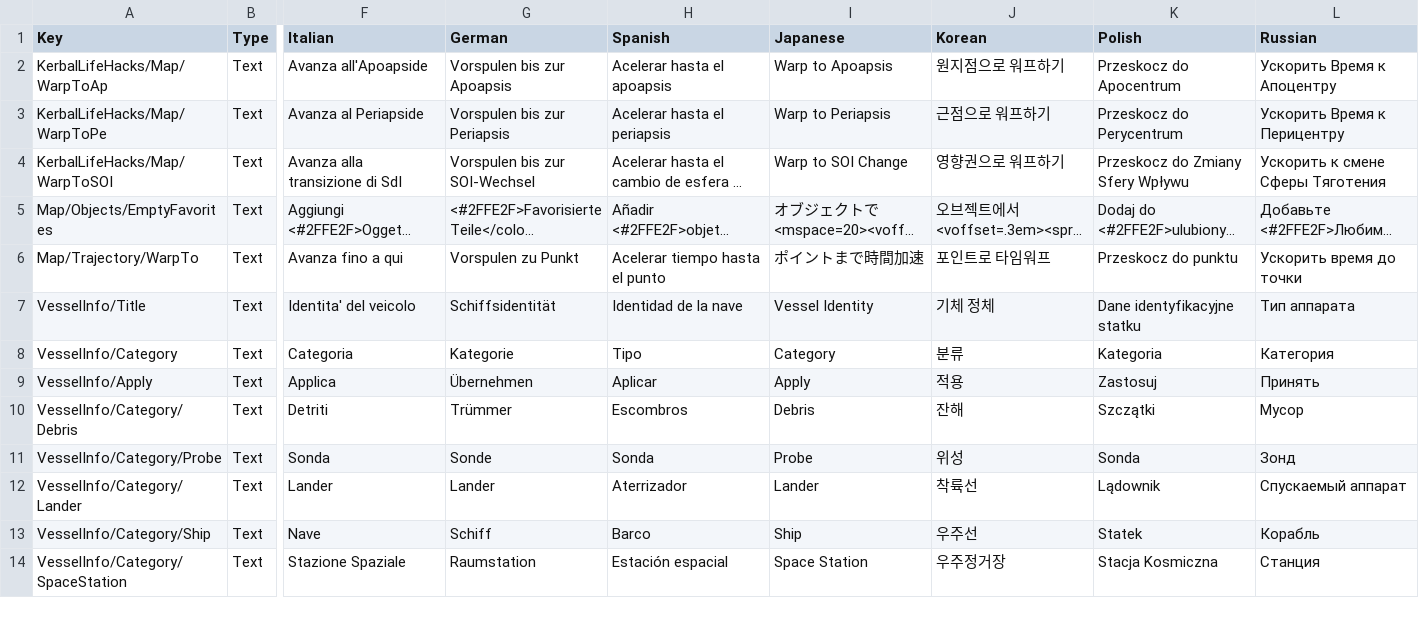
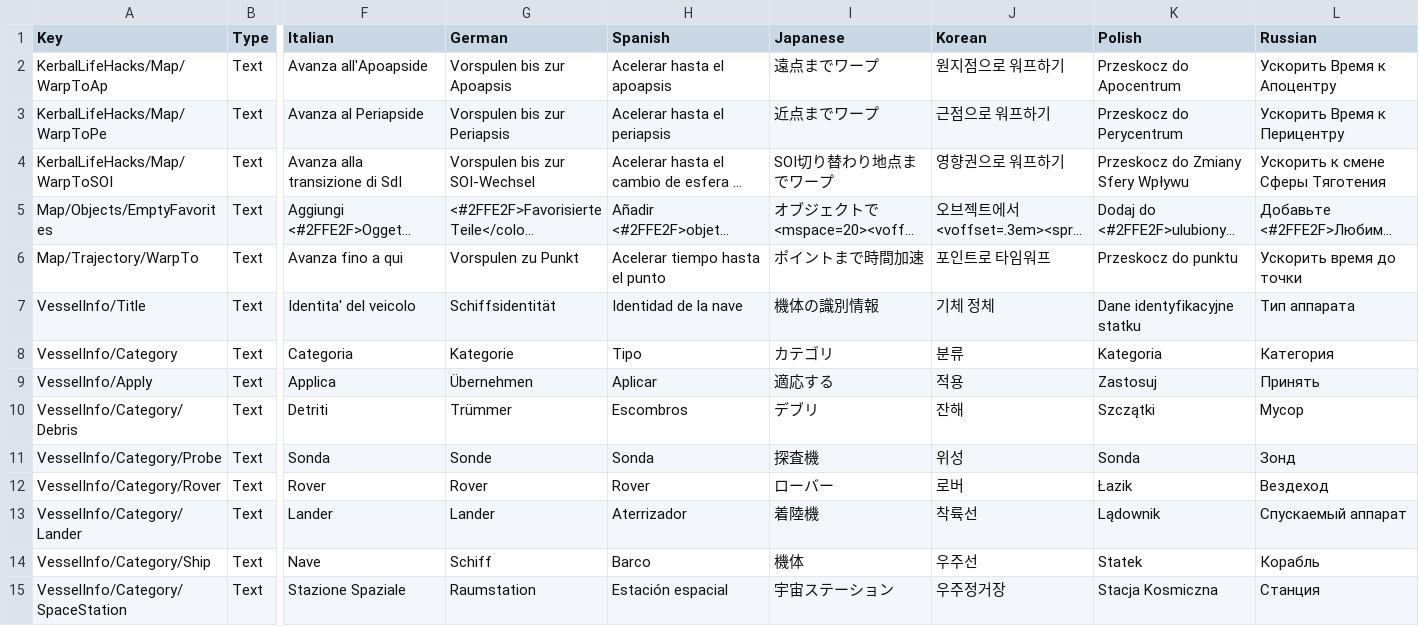
Before and after one commit to KSP2Redux/Content, a CSV file: localizations/ui_map_loc.csv, drawn as a sheet; only a part is shown, gaps mark what is left out; long unchanged cells end in …; addresses are those after the commit; rows hold the shown columns only; the diff covers the shown part only; the diff names each change by its address in the sheet, - before the commit and + after, or states it on an @@ line.

```diff
--- a/localizations/ui_map_loc.csv
+++ b/localizations/ui_map_loc.csv
-I2 (Japanese): Warp to Apoapsis
+I2 (Japanese): 遠点までワープ
-I3 (Japanese): Warp to Periapsis
+I3 (Japanese): 近点までワープ
-I4 (Japanese): Warp to SOI Change
+I4 (Japanese): SOI切り替わり地点までワープ
-I7 (Japanese): Vessel Identity
+I7 (Japanese): 機体の識別情報
-I8 (Japanese): Category
+I8 (Japanese): カテゴリ
-I9 (Japanese): Apply
+I9 (Japanese): 適応する
-I10 (Japanese): Debris
+I10 (Japanese): デブリ
-I11 (Japanese): Probe
+I11 (Japanese): 探査機
+row 12: VesselInfo/Category/Rover | Text | Rover | Rover | Rover | ローバー | 로버 | Łazik | Вездеход
-I13 (Japanese): Lander
+I13 (Japanese): 着陸機
-I14 (Japanese): Ship
+I14 (Japanese): 機体
-I15 (Japanese): Space Station
+I15 (Japanese): 宇宙ステーション
```
Also changed, not shown: 24 edited cells elsewhere in this file, localizations/misc_loc.csv, localizations/partmodules_loc.csv, 16 other files.
